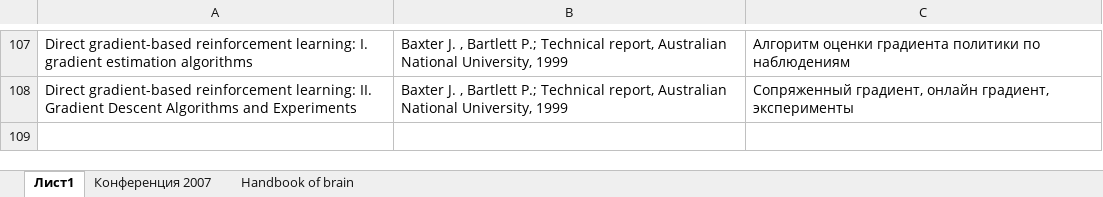
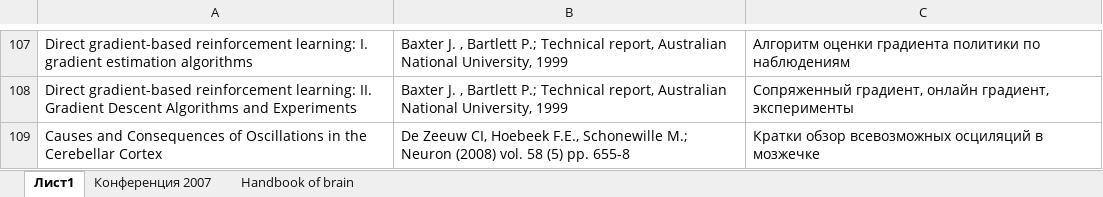
Before and after one commit to vardaanbhat/ntebooks, an Excel workbook: Список прочитанных статей.xlsx, sheet Лист1, drawn as a sheet; only a part is shown, gaps mark what is left out; values as stored, in another font and other column widths than the file's, no borders; the diff names each change by its address in the sheet, - before the commit and + after, or states it on an @@ line.

Commit message:
- Causes and Consequences of Oscillations in the Cerebellar Cortex.pdf

```diff
--- a/Список прочитанных статей.xlsx (sheet Лист1)
+++ b/Список прочитанных статей.xlsx (sheet Лист1)
+row 109: Causes and Consequences of Oscillations in the Cerebellar Cortex | De Zeeuw CI, Hoebeek F.E., Schonewille M.; Neuron (2008) vol. 58 (5) pp. 655-8 | Кратки обзор всевозможных осциляций в мозжечке
```
Also changed, not shown: 2 other files.
